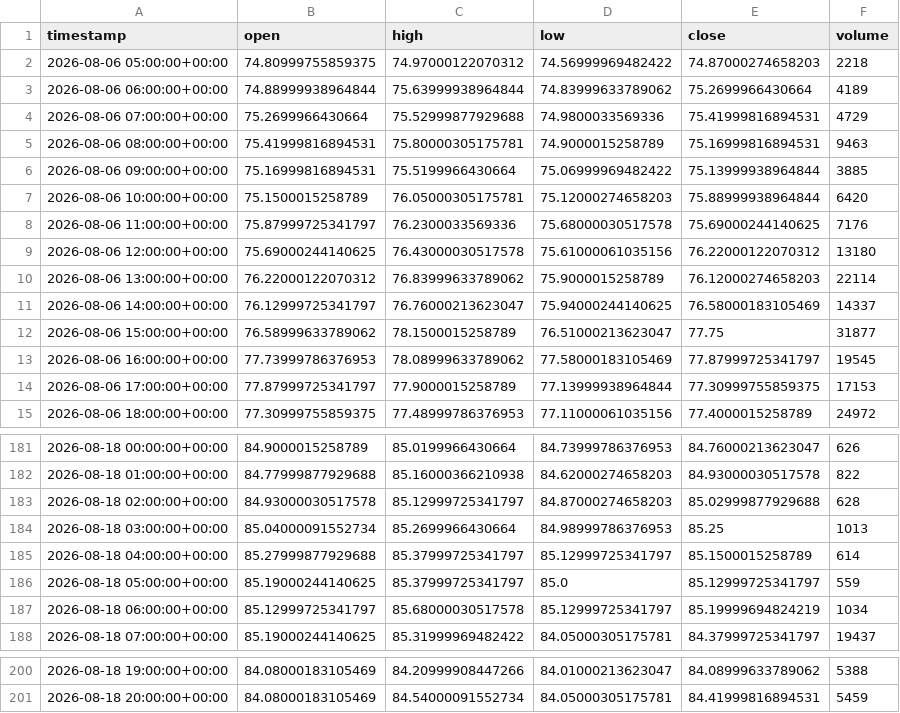
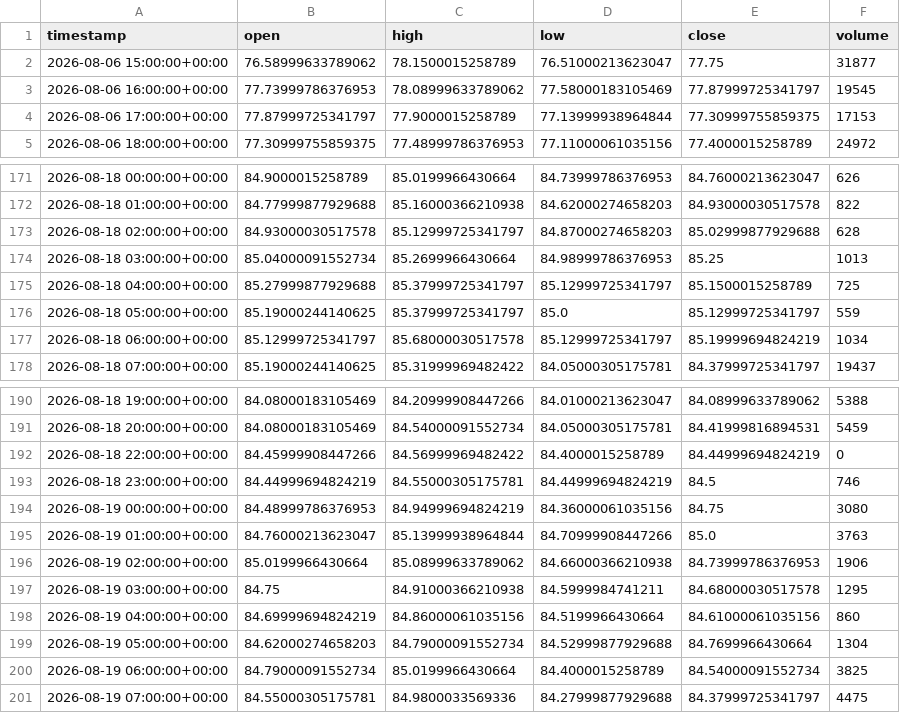
Before and after one commit to maraky122/mesa-brooks, a CSV file: data/ohlc/CLF_1h.csv, drawn as a sheet; only a part is shown, gaps mark what is left out.

Commit message:
data: atualização automática de dados OHLC 2026-08-19 07:53 UTC

```diff
--- a/data/ohlc/CLF_1h.csv
+++ b/data/ohlc/CLF_1h.csv
@@ -1,12 +1,2 @@
 timestamp,open,high,low,close,volume
-2026-08-06 05:00:00+00:00,74.80999755859375,74.97000122070312,74.56999969482422,74.87000274658203,2218
-2026-08-06 06:00:00+00:00,74.88999938964844,75.63999938964844,74.83999633789062,75.2699966430664,4189
-2026-08-06 07:00:00+00:00,75.2699966430664,75.52999877929688,74.9800033569336,75.41999816894531,4729
-2026-08-06 08:00:00+00:00,75.41999816894531,75.80000305175781,74.9000015258789,75.16999816894531,9463
-2026-08-06 09:00:00+00:00,75.16999816894531,75.5199966430664,75.06999969482422,75.13999938964844,3885
-2026-08-06 10:00:00+00:00,75.1500015258789,76.05000305175781,75.12000274658203,75.88999938964844,6420
-2026-08-06 11:00:00+00:00,75.87999725341797,76.2300033569336,75.68000030517578,75.69000244140625,7176
-2026-08-06 12:00:00+00:00,75.69000244140625,76.43000030517578,75.61000061035156,76.22000122070312,13180
-2026-08-06 13:00:00+00:00,76.22000122070312,76.83999633789062,75.9000015258789,76.12000274658203,22114
-2026-08-06 14:00:00+00:00,76.12999725341797,76.76000213623047,75.94000244140625,76.58000183105469,14337
 2026-08-06 15:00:00+00:00,76.58999633789062,78.1500015258789,76.51000213623047,77.75,31877
@@ -184,3 +174,3 @@ timestamp,open,high,low,close,volume
 2026-08-18 03:00:00+00:00,85.04000091552734,85.2699966430664,84.98999786376953,85.25,1013
-2026-08-18 04:00:00+00:00,85.27999877929688,85.37999725341797,85.12999725341797,85.1500015258789,614
+2026-08-18 04:00:00+00:00,85.27999877929688,85.37999725341797,85.12999725341797,85.1500015258789,725
 2026-08-18 05:00:00+00:00,85.19000244140625,85.37999725341797,85.0,85.12999725341797,559
@@ -201 +191,11 @@ timestamp,open,high,low,close,volume
 2026-08-18 20:00:00+00:00,84.08000183105469,84.54000091552734,84.05000305175781,84.41999816894531,5459
+2026-08-18 22:00:00+00:00,84.45999908447266,84.56999969482422,84.4000015258789,84.44999694824219,0
+2026-08-18 23:00:00+00:00,84.44999694824219,84.55000305175781,84.44999694824219,84.5,746
+2026-08-19 00:00:00+00:00,84.48999786376953,84.94999694824219,84.36000061035156,84.75,3080
+2026-08-19 01:00:00+00:00,84.76000213623047,85.13999938964844,84.70999908447266,85.0,3763
+2026-08-19 02:00:00+00:00,85.0199966430664,85.08999633789062,84.66000366210938,84.73999786376953,1906
+2026-08-19 03:00:00+00:00,84.75,84.91000366210938,84.5999984741211,84.68000030517578,1295
+2026-08-19 04:00:00+00:00,84.69999694824219,84.86000061035156,84.5199966430664,84.61000061035156,860
+2026-08-19 05:00:00+00:00,84.62000274658203,84.79000091552734,84.52999877929688,84.7699966430664,1304
+2026-08-19 06:00:00+00:00,84.79000091552734,85.0199966430664,84.4000015258789,84.54000091552734,3825
+2026-08-19 07:00:00+00:00,84.55000305175781,84.9800033569336,84.27999877929688,84.37999725341797,4475
```
Also changed, not shown: data/ohlc/ESF_4h.csv, data/ohlc/GCF_1h.csv, 25 other files.
